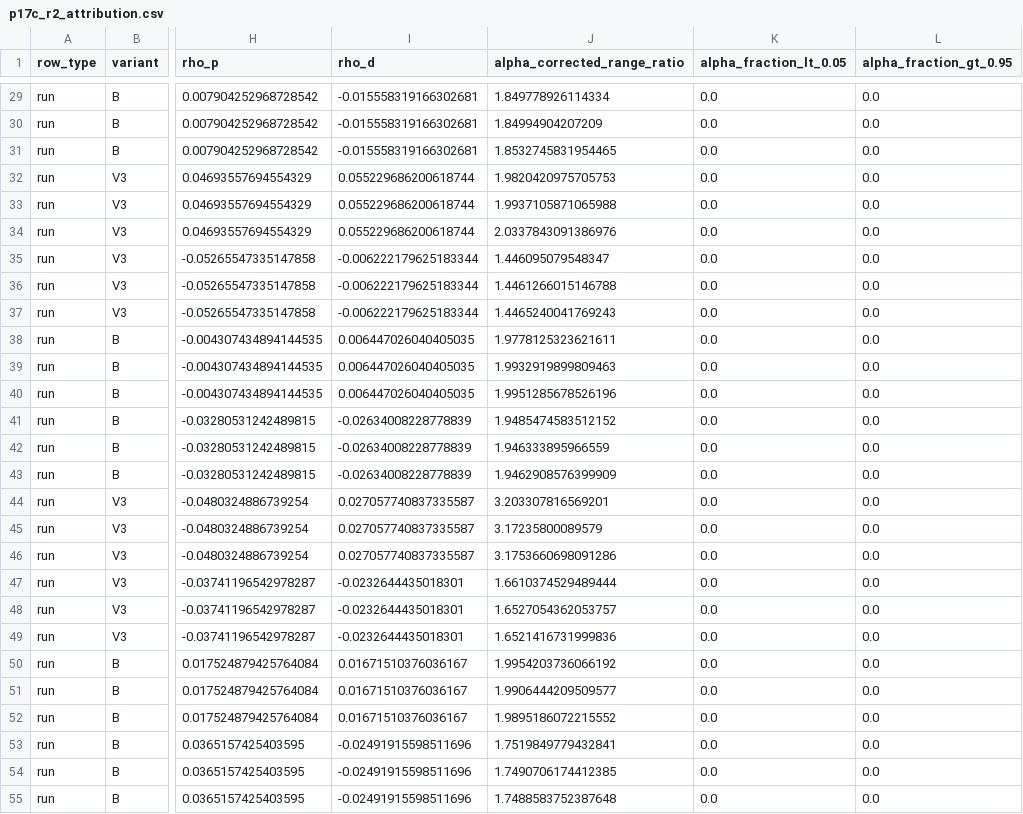
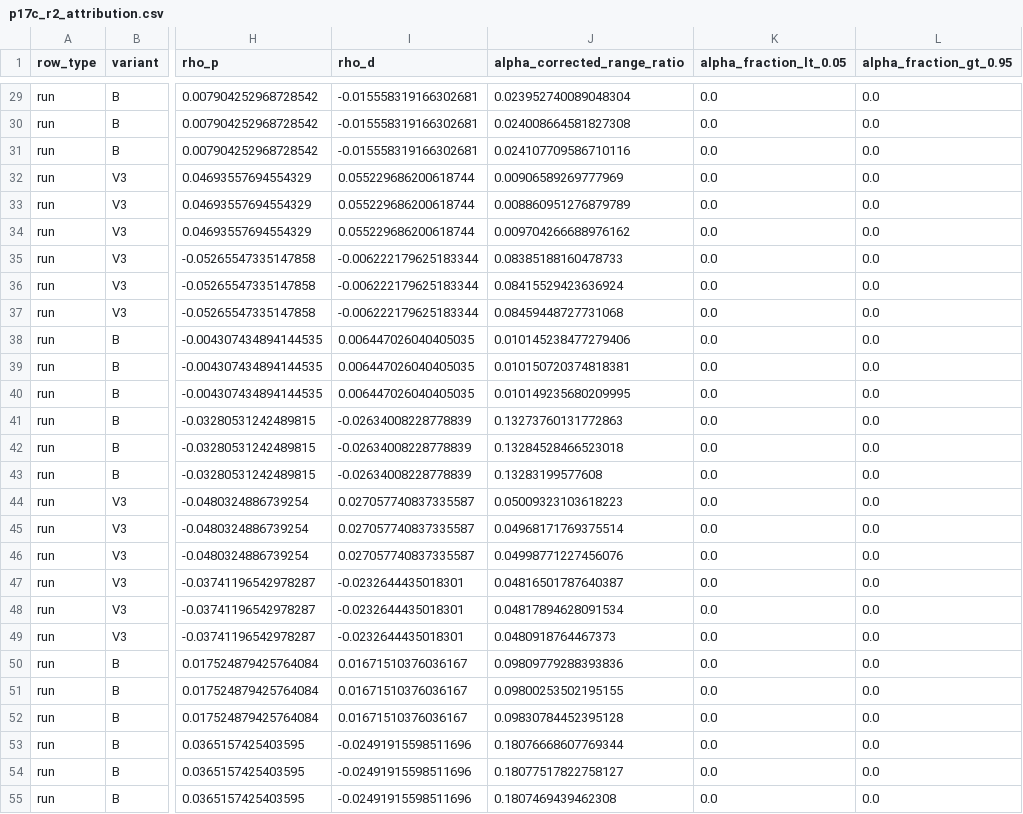
Before and after one commit to CrisRipper777/MoPF, a CSV file: outputs/ssi_mag_v31_p17c_analysis/p17c_r2_attribution.csv, drawn as a sheet; only a part is shown, gaps mark what is left out; the diff covers the shown part only; the diff names each change by its address in the sheet, - before the commit and + after, or states it on an @@ line.

```diff
--- a/outputs/ssi_mag_v31_p17c_analysis/p17c_r2_attribution.csv
+++ b/outputs/ssi_mag_v31_p17c_analysis/p17c_r2_attribution.csv
-J29 (alpha_corrected_range_ratio): 1.849778926114334
+J29 (alpha_corrected_range_ratio): 0.023952740089048304
-J30 (alpha_corrected_range_ratio): 1.84994904207209
+J30 (alpha_corrected_range_ratio): 0.024008664581827308
-J31 (alpha_corrected_range_ratio): 1.8532745831954465
+J31 (alpha_corrected_range_ratio): 0.024107709586710116
-J32 (alpha_corrected_range_ratio): 1.9820420975705753
+J32 (alpha_corrected_range_ratio): 0.00906589269777969
-J33 (alpha_corrected_range_ratio): 1.9937105871065988
+J33 (alpha_corrected_range_ratio): 0.008860951276879789
-J34 (alpha_corrected_range_ratio): 2.0337843091386976
+J34 (alpha_corrected_range_ratio): 0.009704266688976162
-J35 (alpha_corrected_range_ratio): 1.446095079548347
+J35 (alpha_corrected_range_ratio): 0.08385188160478733
-J36 (alpha_corrected_range_ratio): 1.4461266015146788
+J36 (alpha_corrected_range_ratio): 0.08415529423636924
-J37 (alpha_corrected_range_ratio): 1.4465240041769243
+J37 (alpha_corrected_range_ratio): 0.08459448727731068
-J38 (alpha_corrected_range_ratio): 1.9778125323621611
+J38 (alpha_corrected_range_ratio): 0.010145238477279406
-J39 (alpha_corrected_range_ratio): 1.9932919899809463
+J39 (alpha_corrected_range_ratio): 0.010150720374818381
-J40 (alpha_corrected_range_ratio): 1.9951285678526196
+J40 (alpha_corrected_range_ratio): 0.010149235680209995
-J41 (alpha_corrected_range_ratio): 1.9485474583512152
+J41 (alpha_corrected_range_ratio): 0.13273760131772863
-J42 (alpha_corrected_range_ratio): 1.946333895966559
+J42 (alpha_corrected_range_ratio): 0.13284528466523018
-J43 (alpha_corrected_range_ratio): 1.9462908576399909
+J43 (alpha_corrected_range_ratio): 0.13283199577608
-J44 (alpha_corrected_range_ratio): 3.203307816569201
+J44 (alpha_corrected_range_ratio): 0.05009323103618223
-J45 (alpha_corrected_range_ratio): 3.17235800089579
+J45 (alpha_corrected_range_ratio): 0.04968171769375514
-J46 (alpha_corrected_range_ratio): 3.1753660698091286
+J46 (alpha_corrected_range_ratio): 0.04998771227456076
-J47 (alpha_corrected_range_ratio): 1.6610374529489444
+J47 (alpha_corrected_range_ratio): 0.04816501787640387
-J48 (alpha_corrected_range_ratio): 1.6527054362053757
+J48 (alpha_corrected_range_ratio): 0.04817894628091534
-J49 (alpha_corrected_range_ratio): 1.6521416731999836
+J49 (alpha_corrected_range_ratio): 0.0480918764467373
-J50 (alpha_corrected_range_ratio): 1.9954203736066192
+J50 (alpha_corrected_range_ratio): 0.09809779288393836
-J51 (alpha_corrected_range_ratio): 1.9906444209509577
+J51 (alpha_corrected_range_ratio): 0.09800253502195155
-J52 (alpha_corrected_range_ratio): 1.9895186072215552
+J52 (alpha_corrected_range_ratio): 0.09830784452395128
-J53 (alpha_corrected_range_ratio): 1.7519849779432841
+J53 (alpha_corrected_range_ratio): 0.18076668607769344
-J54 (alpha_corrected_range_ratio): 1.7490706174412385
+J54 (alpha_corrected_range_ratio): 0.18077517822758127
-J55 (alpha_corrected_range_ratio): 1.7488583752387648
+J55 (alpha_corrected_range_ratio): 0.1807469439462308
```
Also changed, not shown: 153 edited cells elsewhere in this file, 10 other files.
